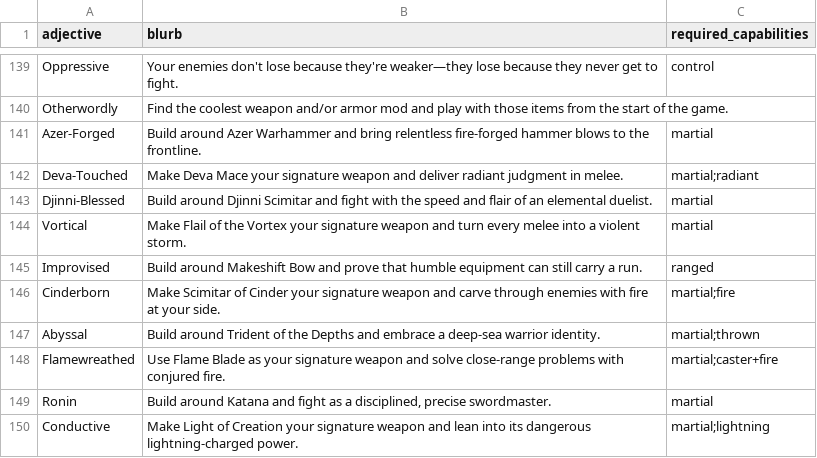
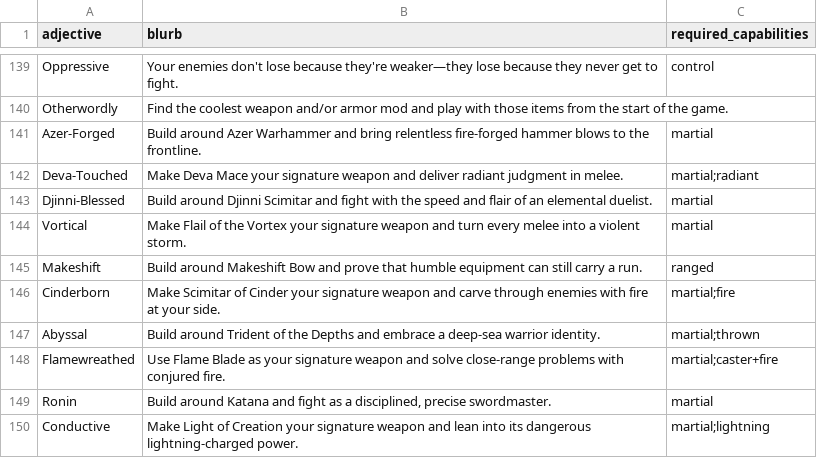
Before and after one commit to jokaah/bg3_random_build, a CSV file: themes.csv, drawn as a sheet; only a part is shown, gaps mark what is left out.

Commit message:
rename duplicate keyword

```diff
--- a/themes.csv
+++ b/themes.csv
@@ -144,3 +144,3 @@ Djinni-Blessed,Build around Djinni Scimitar and fight with the speed and flair o
 Vortical,Make Flail of the Vortex your signature weapon and turn every melee into a violent storm.,martial
-Improvised,Build around Makeshift Bow and prove that humble equipment can still carry a run.,ranged
+Makeshift,Build around Makeshift Bow and prove that humble equipment can still carry a run.,ranged
 Cinderborn,Make Scimitar of Cinder your signature weapon and carve through enemies with fire at your side.,martial;fire
```
